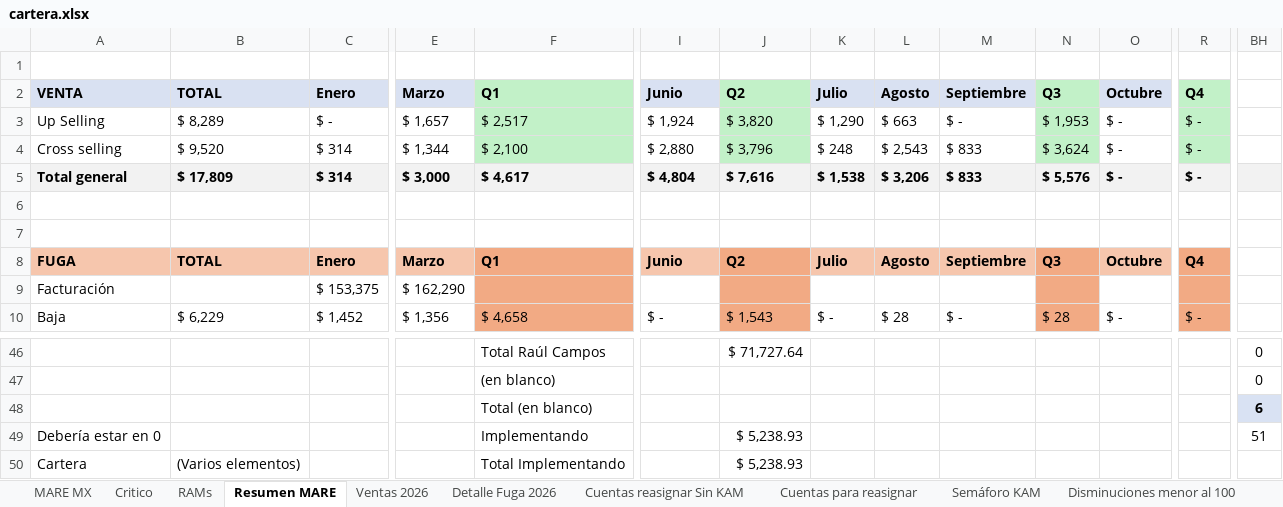
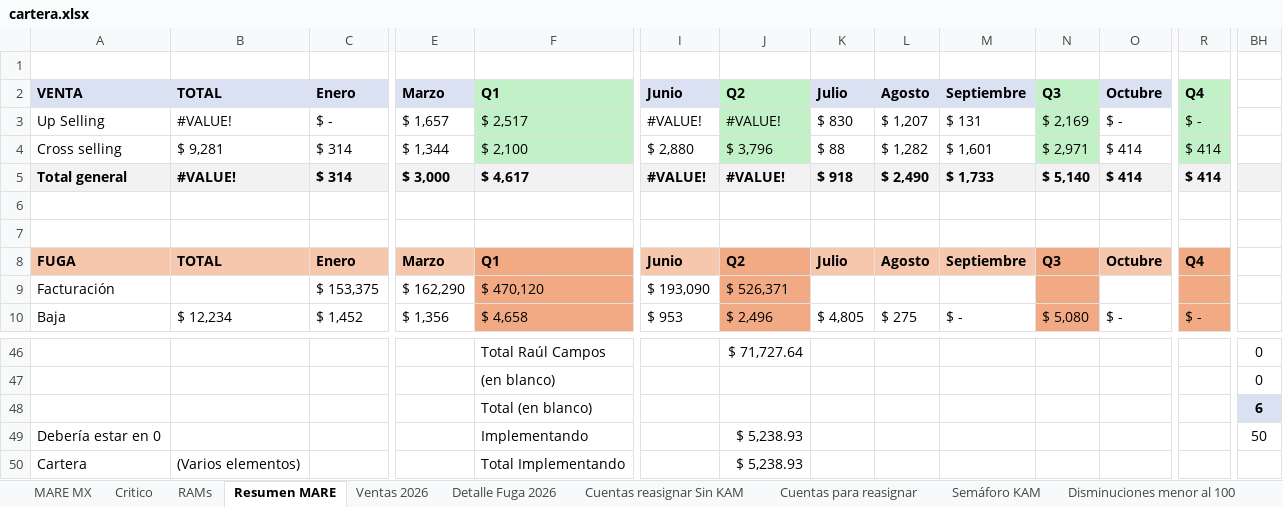
Before and after one commit to fdurancontreras4-ui/monitor-cartera-mx, an Excel workbook: cartera.xlsx, sheet Resumen MARE, drawn as a sheet; only a part is shown, gaps mark what is left out; values as stored, in another font and other column widths than the file's, no borders; conditional formats and table styles not drawn; the diff covers the shown part only; the diff names each change by its address in the sheet, - before the commit and + after, or states it on an @@ line.

```diff
--- a/cartera.xlsx (sheet Resumen MARE)
+++ b/cartera.xlsx (sheet Resumen MARE)
-B3: $ 8,289
+B3: #VALUE!
-I3: $ 1,924
+I3: #VALUE!
-J3: $ 3,820
+J3: #VALUE!
-K3: $ 1,290
+K3: $ 830
-L3: $ 663
+L3: $ 1,207
-M3: $ -
+M3: $ 131
-N3: $ 1,953
+N3: $ 2,169
-B4: $ 9,520
+B4: $ 9,281
-K4: $ 248
+K4: $ 88
-L4: $ 2,543
+L4: $ 1,282
-M4: $ 833
+M4: $ 1,601
-N4: $ 3,624
+N4: $ 2,971
-O4:O5: $ -
+O4:O5: $ 414
-R4:R5: $ -
+R4:R5: $ 414
-B5: $ 17,809
+B5: #VALUE!
-I5: $ 4,804
+I5: #VALUE!
-J5: $ 7,616
+J5: #VALUE!
-K5: $ 1,538
+K5: $ 918
-L5: $ 3,206
+L5: $ 2,490
-M5: $ 833
+M5: $ 1,733
-N5: $ 5,576
+N5: $ 5,140
-F9: (empty)
+F9: $ 470,120
-I9: (empty)
+I9: $ 193,090
-J9: (empty)
+J9: $ 526,371
-B10: $ 6,229
+B10: $ 12,234
-I10: $ -
+I10: $ 953
-J10: $ 1,543
+J10: $ 2,496
-K10: $ -
+K10: $ 4,805
-L10: $ 28
+L10: $ 275
-N10: $ 28
+N10: $ 5,080
-BH49: 51
+BH49: 50
```
Also changed, not shown: 68 edited cells elsewhere in this sheet, sheet MARE MX, sheet Ventas 2026, sheet Detalle Fuga 2026, sheet Cuentas fugadas, sheet Semáforo KAM, sheet Disminuciones menor al 100, formulas that keep their value, hidden cells, gestion.xlsx, 3 other files.
